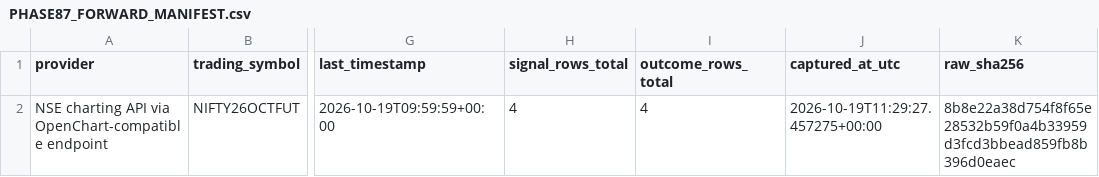
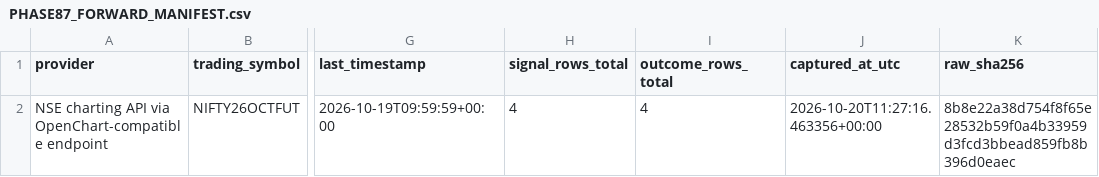
Before and after one commit to NexttTrader/Nifty50-Minute-Data, a CSV file: research/data/forward/PHASE87_FORWARD_MANIFEST.csv, drawn as a sheet; only a part is shown, gaps mark what is left out; the diff names each change by its address in the sheet, - before the commit and + after, or states it on an @@ line.

```diff
--- a/research/data/forward/PHASE87_FORWARD_MANIFEST.csv
+++ b/research/data/forward/PHASE87_FORWARD_MANIFEST.csv
-J2 (captured_at_utc): 2026-10-19T11:29:27.457275+00:00
+J2 (captured_at_utc): 2026-10-20T11:27:16.463356+00:00
```
Also changed, not shown: research/data/forward/PHASE91_DATA_INTEGRITY.csv, 1 other file.
